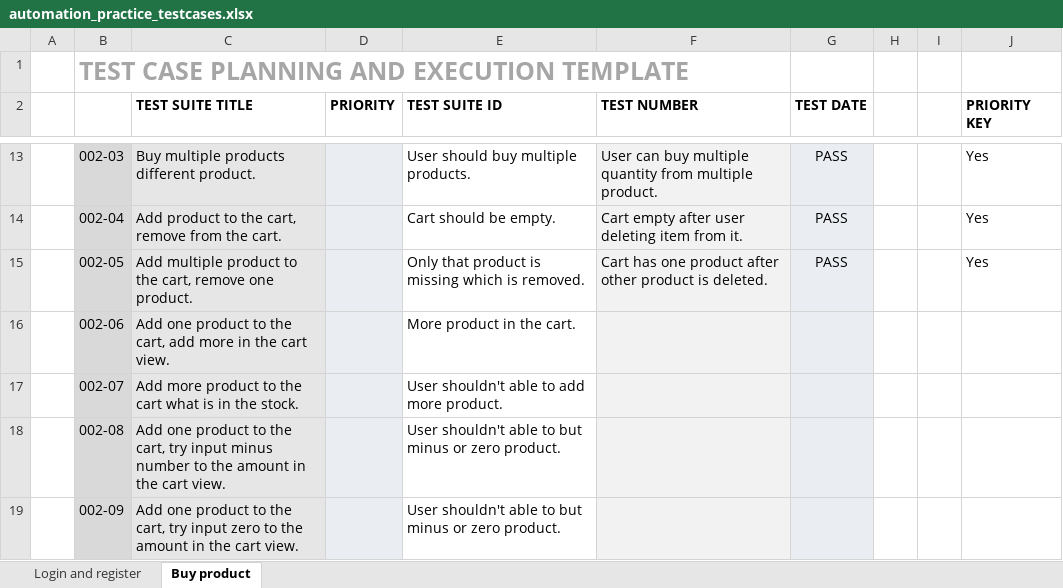
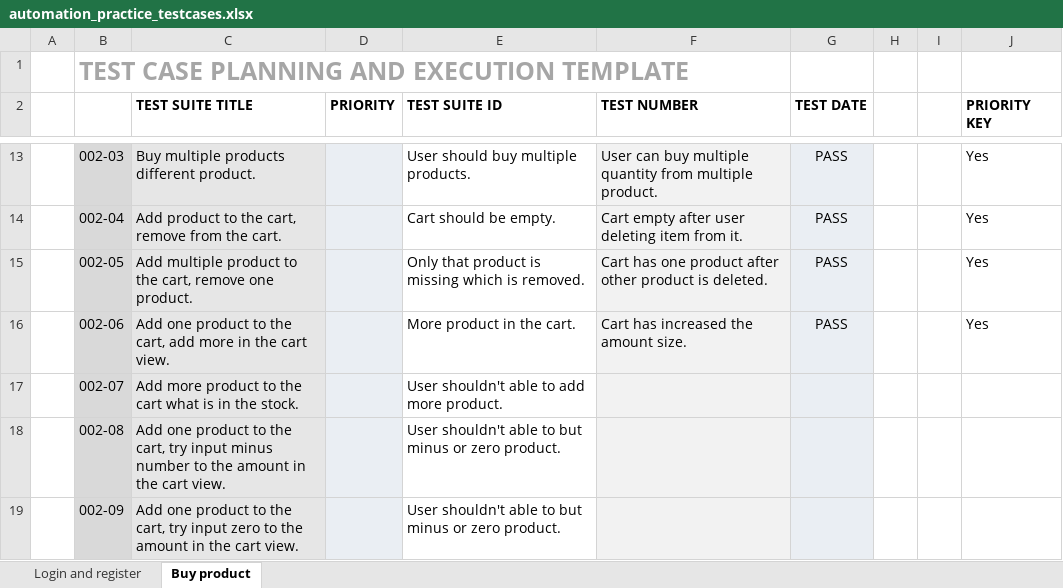
Before and after one commit to RobertPecz/CypressPetProject, an Excel workbook: testcases/automation_practice_testcases.xlsx, sheet Buy product, drawn as a sheet; only a part is shown, gaps mark what is left out; values as stored, in another font and other column widths than the file's, no borders; conditional formats not drawn; the diff names each change by its address in the sheet, - before the commit and + after, or states it on an @@ line.

Commit message:
34 002 06 add one product to the cart add more in the cart view (#60)
* Change viewport. Rename js files to ts.

* Implement add one product and increased the size in the cart view. E2e.ts change back to .js

```diff
--- a/testcases/automation_practice_testcases.xlsx (sheet Buy product)
+++ b/testcases/automation_practice_testcases.xlsx (sheet Buy product)
-F16 (TEST NUMBER): (empty)
+F16 (TEST NUMBER): Cart has increased the amount size.
-G16 (TEST DATE): (empty)
+G16 (TEST DATE): PASS
-J16 (PRIORITY KEY): (empty)
+J16 (PRIORITY KEY): Yes
```
Also changed, not shown: 7 other files.
